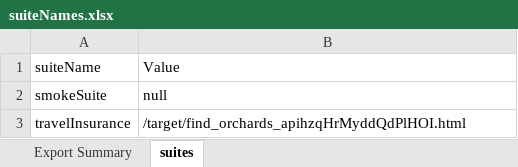
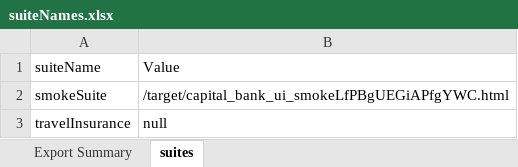
Before and after one commit to MohammadDabbaghAutomation/TestAutomationFramework, an Excel workbook: suitesNames/suiteNames.xlsx, sheet suites, drawn as a sheet; values as stored, in another font and other column widths than the file's, no borders; the diff names each change by its address in the sheet, - before the commit and + after, or states it on an @@ line.

```diff
--- a/suitesNames/suiteNames.xlsx (sheet suites)
+++ b/suitesNames/suiteNames.xlsx (sheet suites)
-B2 (Value): null
+B2 (Value): /target/capital_bank_ui_smokeLfPBgUEGiAPfgYWC.html
-B3 (Value): /target/find_orchards_apihzqHrMyddQdPlHOI.html
+B3 (Value): null
```
Also changed, not shown: 2 other files.
